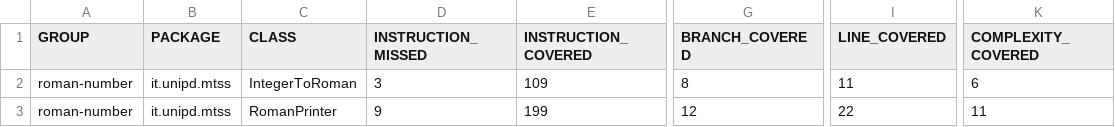
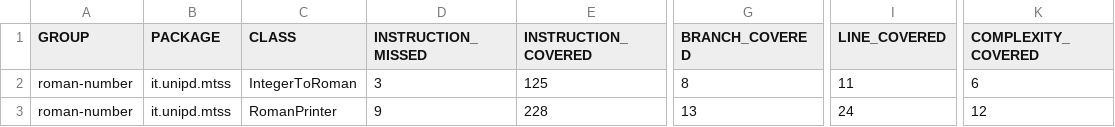
Before and after one commit to marameo0/Prova_Pratica_MTSS, a CSV file: roman-number/target/site/jacoco/jacoco.csv, drawn as a sheet; only a part is shown, gaps mark what is left out; the diff names each change by its address in the sheet, - before the commit and + after, or states it on an @@ line.

```diff
--- a/roman-number/target/site/jacoco/jacoco.csv
+++ b/roman-number/target/site/jacoco/jacoco.csv
-E2 (INSTRUCTION_COVERED): 109
+E2 (INSTRUCTION_COVERED): 125
-E3 (INSTRUCTION_COVERED): 199
+E3 (INSTRUCTION_COVERED): 228
-G3 (BRANCH_COVERED): 12
+G3 (BRANCH_COVERED): 13
-I3 (LINE_COVERED): 22
+I3 (LINE_COVERED): 24
-K3 (COMPLEXITY_COVERED): 11
+K3 (COMPLEXITY_COVERED): 12
```
Also changed, not shown: 28 other files.
